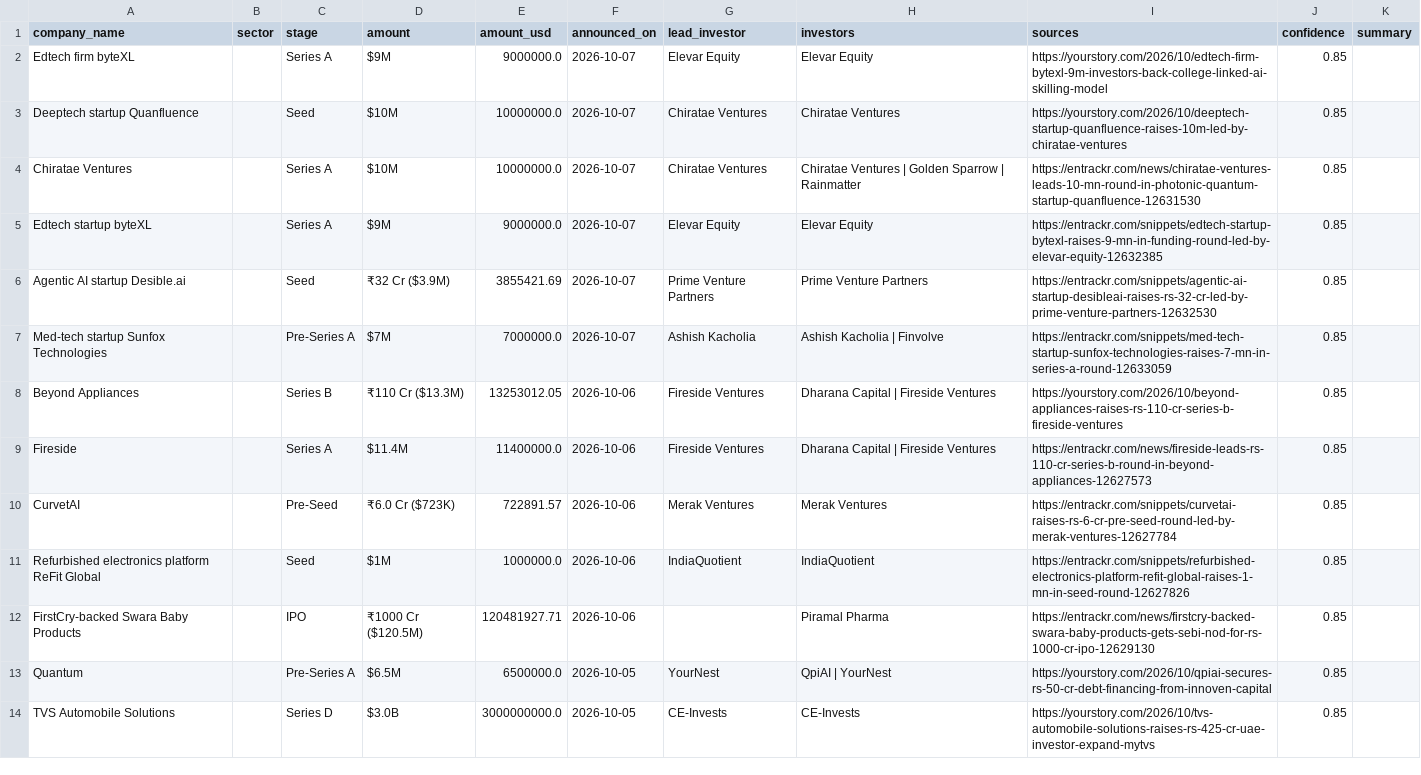
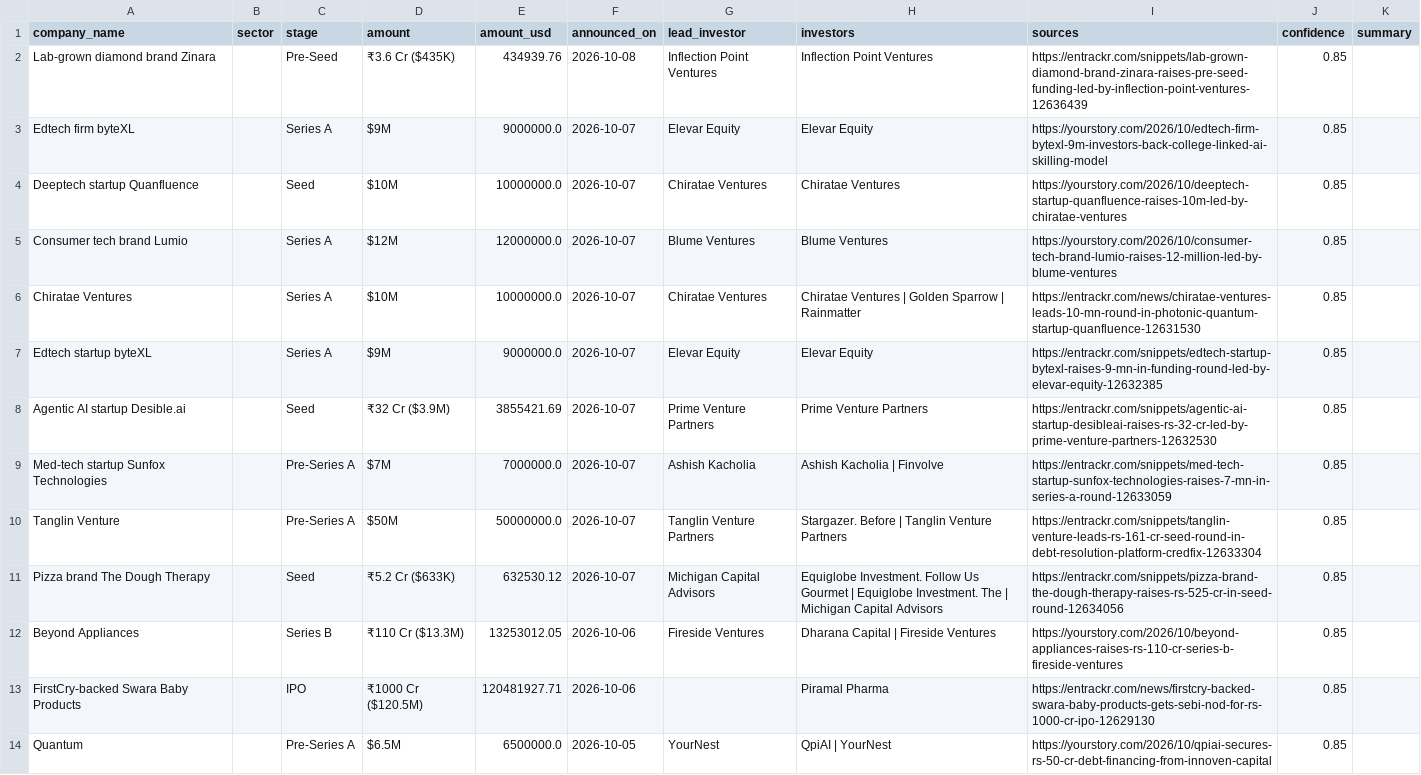
Before and after one commit to ryrk1020/indian-funding-pipeline, a CSV file: exports/sample_rounds.csv, drawn as a sheet; only a part is shown; the shorter side is filled out with more unchanged rows; removed rows and columns are numbered as before the commit, all else as after; the diff covers the shown part only; the diff names each change by its address in the sheet, - before the commit and + after, or states it on an @@ line.

```diff
--- a/exports/sample_rounds.csv
+++ b/exports/sample_rounds.csv
+row 2: Lab-grown diamond brand Zinara |  | Pre-Seed | ₹3.6 Cr ($435K) | 434939.76 | 2026-10-08 | Inflection Point Ventures | Inflection Point Ventures | https://entrackr.com/snippets/lab-grown-diamond-brand-zinara-raises-pre-seed-funding-led-by-inflection-point-ventures-12636439 | 0.85
+row 5: Consumer tech brand Lumio |  | Series A | $12M | 12000000.0 | 2026-10-07 | Blume Ventures | Blume Ventures | https://yourstory.com/2026/10/consumer-tech-brand-lumio-raises-12-million-led-by-blume-ventures | 0.85
+row 10: Tanglin Venture |  | Pre-Series A | $50M | 50000000.0 | 2026-10-07 | Tanglin Venture Partners | Stargazer. Before | Tanglin Venture Partners | https://entrackr.com/snippets/tanglin-venture-leads-rs-161-cr-seed-round-in-debt-resolution-platform-credfix-12633304 | 0.85
+row 11: Pizza brand The Dough Therapy |  | Seed | ₹5.2 Cr ($633K) | 632530.12 | 2026-10-07 | Michigan Capital Advisors | Equiglobe Investment. Follow Us Gourmet | Equiglobe Investment. The | Michigan Capital Advisors | https://entrackr.com/snippets/pizza-brand-the-dough-therapy-raises-rs-525-cr-in-seed-round-12634056 | 0.85
-row 9: Fireside |  | Series A | $11.4M | 11400000.0 | 2026-10-06 | Fireside Ventures | Dharana Capital | Fireside Ventures | https://entrackr.com/news/fireside-leads-rs-110-cr-series-b-round-in-beyond-appliances-12627573 | 0.85
-row 10: CurvetAI |  | Pre-Seed | ₹6.0 Cr ($723K) | 722891.57 | 2026-10-06 | Merak Ventures | Merak Ventures | https://entrackr.com/snippets/curvetai-raises-rs-6-cr-pre-seed-round-led-by-merak-ventures-12627784 | 0.85
-row 11: Refurbished electronics platform ReFit Global |  | Seed | $1M | 1000000.0 | 2026-10-06 | IndiaQuotient | IndiaQuotient | https://entrackr.com/snippets/refurbished-electronics-platform-refit-global-raises-1-mn-in-seed-round-12627826 | 0.85
```
Also changed, not shown: 5 added rows and 7 removed rows elsewhere in this file, docs/rounds_latest.csv, 3 other files.
